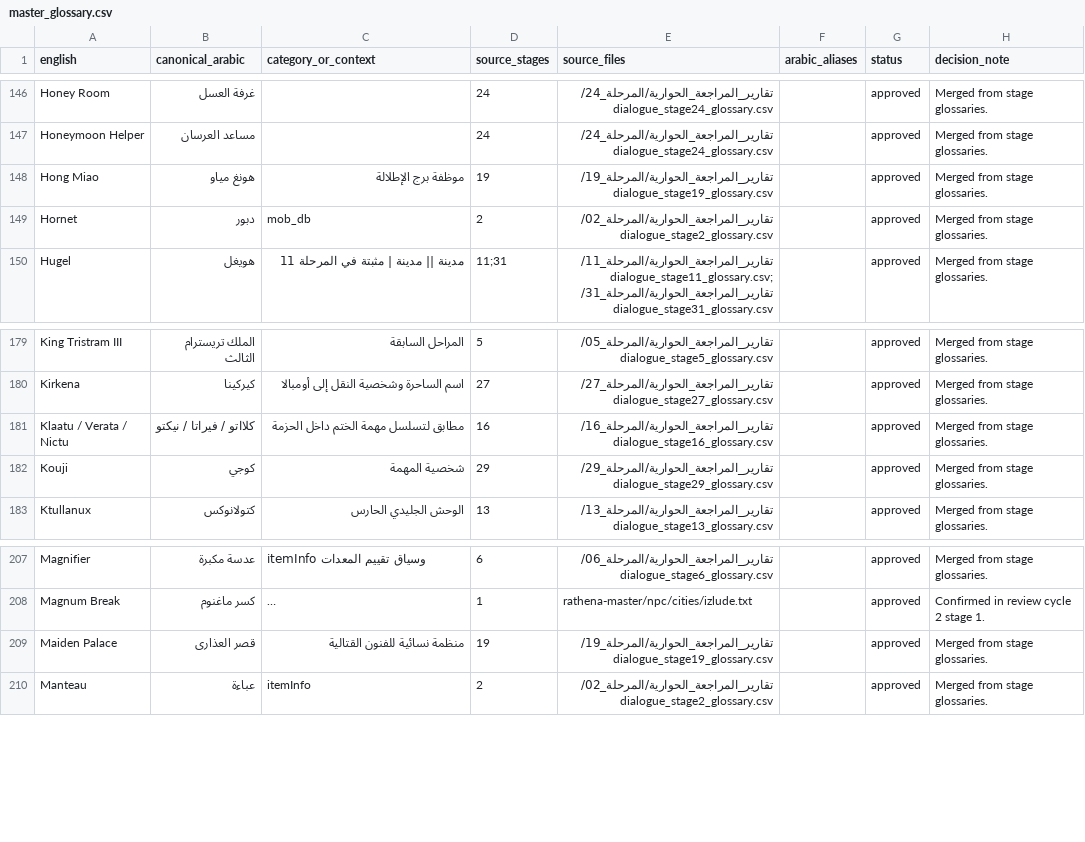
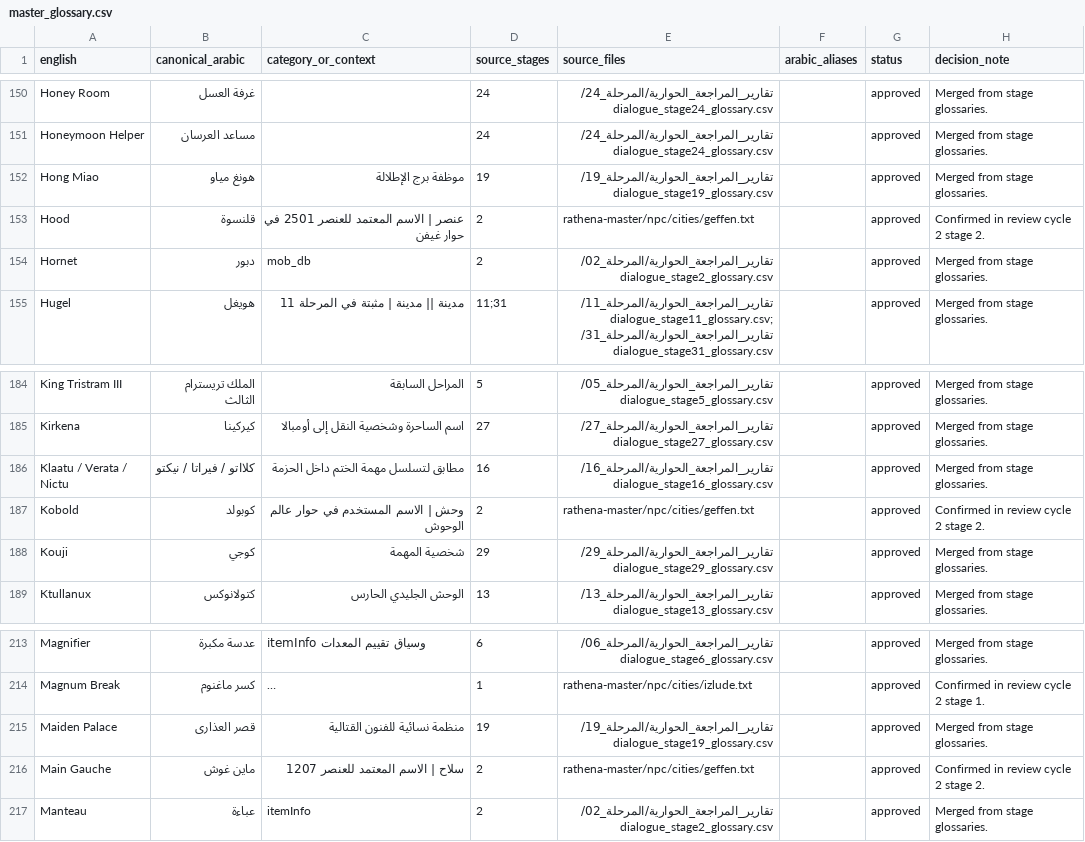
Before and after one commit to barod1986-ship-it/MMOARAB, a CSV file: glossary/master_glossary.csv, drawn as a sheet; only a part is shown, gaps mark what is left out; long unchanged cells end in …; the diff covers the shown part only; the diff names each change by its address in the sheet, - before the commit and + after, or states it on an @@ line.

```diff
--- a/glossary/master_glossary.csv
+++ b/glossary/master_glossary.csv
+row 153: Hood | قلنسوة | عنصر | الاسم المعتمد للعنصر 2501 في حوار غيفن | 2 | rathena-master/npc/cities/geffen.txt |  | approved | Confirmed in review cycle 2 stage 2.
+row 187: Kobold | كوبولد | وحش | الاسم المستخدم في حوار عالم الوحوش | 2 | rathena-master/npc/cities/geffen.txt |  | approved | Confirmed in review cycle 2 stage 2.
+row 216: Main Gauche | ماين غوش | سلاح | الاسم المعتمد للعنصر 1207 | 2 | rathena-master/npc/cities/geffen.txt |  | approved | Confirmed in review cycle 2 stage 2.
```
Also changed, not shown: 8 added rows elsewhere in this file, 1 other file.
